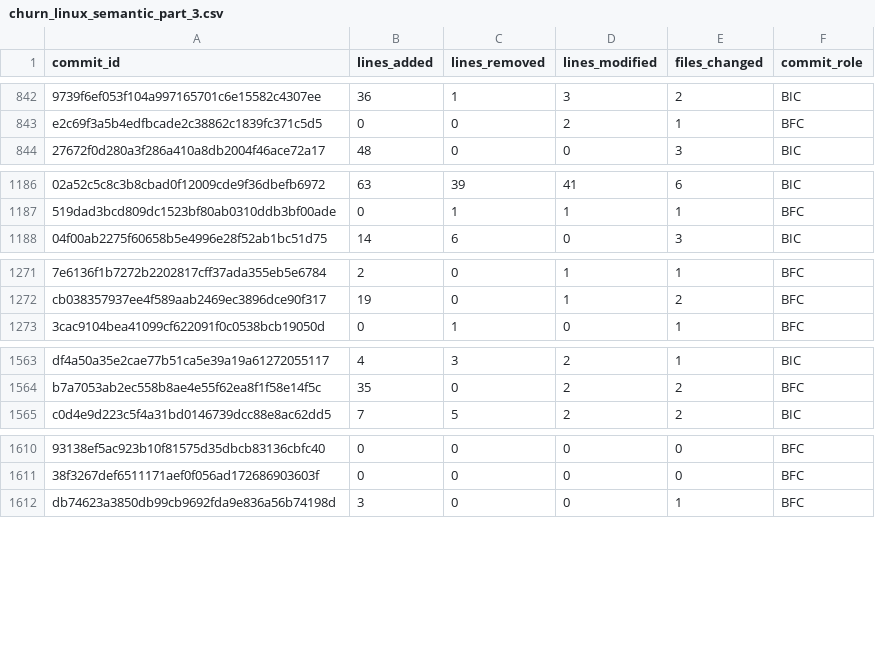
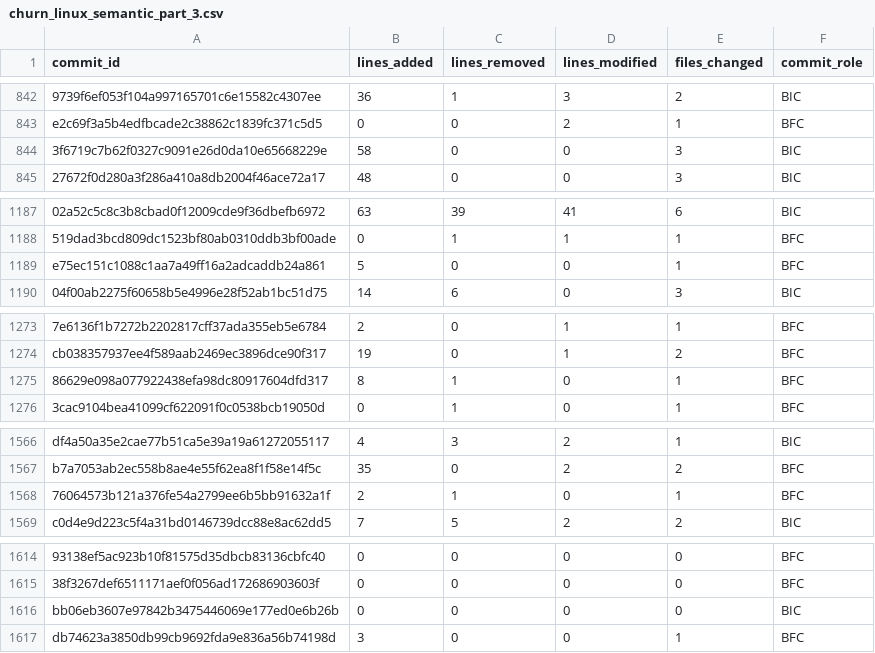
Before and after one commit to zaryanz/churn-bugs-vulns, a CSV file: data/intermediate/churn_linux_semantic_part_3.csv, drawn as a sheet; only a part is shown, gaps mark what is left out; the diff covers the shown part only; the diff names each change by its address in the sheet, - before the commit and + after, or states it on an @@ line.

```diff
--- a/data/intermediate/churn_linux_semantic_part_3.csv
+++ b/data/intermediate/churn_linux_semantic_part_3.csv
+row 844: 3f6719c7b62f0327c9091e26d0da10e65668229e | 58 | 0 | 0 | 3 | BIC
+row 1189: e75ec151c1088c1aa7a49ff16a2adcaddb24a861 | 5 | 0 | 0 | 1 | BFC
+row 1275: 86629e098a077922438efa98dc80917604dfd317 | 8 | 1 | 0 | 1 | BFC
+row 1568: 76064573b121a376fe54a2799ee6b5bb91632a1f | 2 | 1 | 0 | 1 | BFC
+row 1616: bb06eb3607e97842b3475446069e177ed0e6b26b | 0 | 0 | 0 | 0 | BIC
```
Also changed, not shown: 11 added rows elsewhere in this file, data/intermediate/churn_linux_semantic_part_0.csv, data/intermediate/churn_linux_semantic_part_1.csv, 7 other files.
